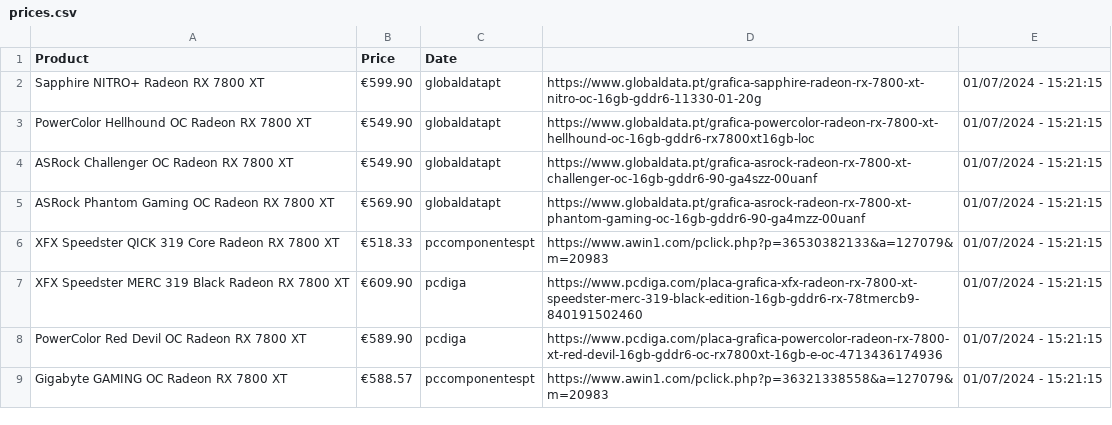
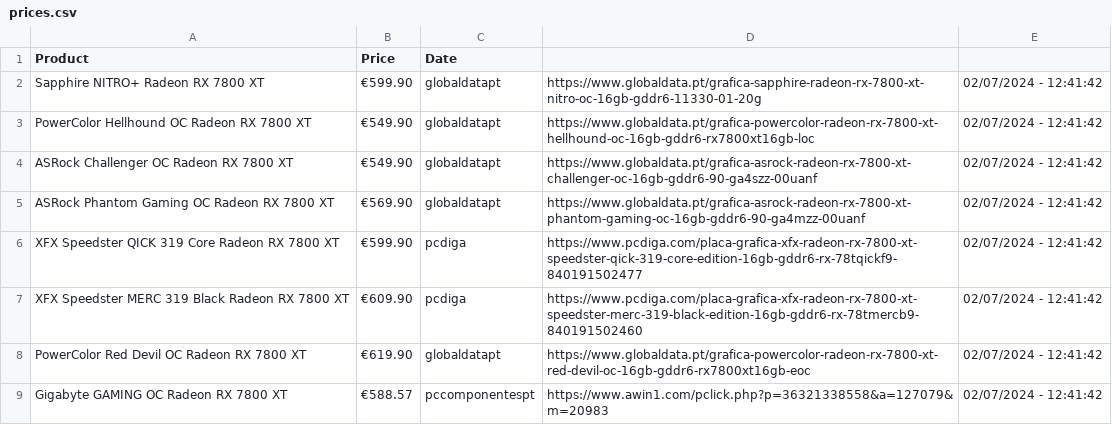
Before and after one commit to joao-portelinha/Price-Tracker, a CSV file: docs/assets/prices.csv, drawn as a sheet.

Commit message:
Update 02/07/2024 - 12:41:42

```diff
--- a/docs/assets/prices.csv
+++ b/docs/assets/prices.csv
@@ -1,9 +1,9 @@
 Product,Price,Date
-Sapphire NITRO+ Radeon RX 7800 XT,€599.90,globaldatapt,https://www.globaldata.pt/grafica-sapphire-radeon-rx-7800-xt-nitro-oc-16gb-gddr6-11330-01-20g,01/07/2024 - 15:21:15
-PowerColor Hellhound OC Radeon RX 7800 XT,€549.90,globaldatapt,https://www.globaldata.pt/grafica-powercolor-radeon-rx-7800-xt-hellhound-oc-16gb-gddr6-rx7800xt16gb-loc,01/07/2024 - 15:21:15
-ASRock Challenger OC Radeon RX 7800 XT,€549.90,globaldatapt,https://www.globaldata.pt/grafica-asrock-radeon-rx-7800-xt-challenger-oc-16gb-gddr6-90-ga4szz-00uanf,01/07/2024 - 15:21:15
-ASRock Phantom Gaming OC Radeon RX 7800 XT,€569.90,globaldatapt,https://www.globaldata.pt/grafica-asrock-radeon-rx-7800-xt-phantom-gaming-oc-16gb-gddr6-90-ga4mzz-00uanf,01/07/2024 - 15:21:15
-XFX Speedster QICK 319 Core Radeon RX 7800 XT,€518.33,pccomponentespt,https://www.awin1.com/pclick.php?p=36530382133&a=127079&m=20983,01/07/2024 - 15:21:15
-XFX Speedster MERC 319 Black Radeon RX 7800 XT,€609.90,pcdiga,https://www.pcdiga.com/placa-grafica-xfx-radeon-rx-7800-xt-speedster-merc-319-black-edition-16gb-gddr6-rx-78tmercb9-840191502460,01/07/2024 - 15:21:15
-PowerColor Red Devil OC Radeon RX 7800 XT,€589.90,pcdiga,https://www.pcdiga.com/placa-grafica-powercolor-radeon-rx-7800-xt-red-devil-16gb-gddr6-oc-rx7800xt-16gb-e-oc-4713436174936,01/07/2024 - 15:21:15
-Gigabyte GAMING OC Radeon RX 7800 XT,€588.57,pccomponentespt,https://www.awin1.com/pclick.php?p=36321338558&a=127079&m=20983,01/07/2024 - 15:21:15
+Sapphire NITRO+ Radeon RX 7800 XT,€599.90,globaldatapt,https://www.globaldata.pt/grafica-sapphire-radeon-rx-7800-xt-nitro-oc-16gb-gddr6-11330-01-20g,02/07/2024 - 12:41:42
+PowerColor Hellhound OC Radeon RX 7800 XT,€549.90,globaldatapt,https://www.globaldata.pt/grafica-powercolor-radeon-rx-7800-xt-hellhound-oc-16gb-gddr6-rx7800xt16gb-loc,02/07/2024 - 12:41:42
+ASRock Challenger OC Radeon RX 7800 XT,€549.90,globaldatapt,https://www.globaldata.pt/grafica-asrock-radeon-rx-7800-xt-challenger-oc-16gb-gddr6-90-ga4szz-00uanf,02/07/2024 - 12:41:42
+ASRock Phantom Gaming OC Radeon RX 7800 XT,€569.90,globaldatapt,https://www.globaldata.pt/grafica-asrock-radeon-rx-7800-xt-phantom-gaming-oc-16gb-gddr6-90-ga4mzz-00uanf,02/07/2024 - 12:41:42
+XFX Speedster QICK 319 Core Radeon RX 7800 XT,€599.90,pcdiga,https://www.pcdiga.com/placa-grafica-xfx-radeon-rx-7800-xt-speedster-qick-319-core-edition-16gb-gddr6-rx-78tqickf9-840191502477,02/07/2024 - 12:41:42
+XFX Speedster MERC 319 Black Radeon RX 7800 XT,€609.90,pcdiga,https://www.pcdiga.com/placa-grafica-xfx-radeon-rx-7800-xt-speedster-merc-319-black-edition-16gb-gddr6-rx-78tmercb9-840191502460,02/07/2024 - 12:41:42
+PowerColor Red Devil OC Radeon RX 7800 XT,€619.90,globaldatapt,https://www.globaldata.pt/grafica-powercolor-radeon-rx-7800-xt-red-devil-oc-16gb-gddr6-rx7800xt16gb-eoc,02/07/2024 - 12:41:42
+Gigabyte GAMING OC Radeon RX 7800 XT,€588.57,pccomponentespt,https://www.awin1.com/pclick.php?p=36321338558&a=127079&m=20983,02/07/2024 - 12:41:42
```
